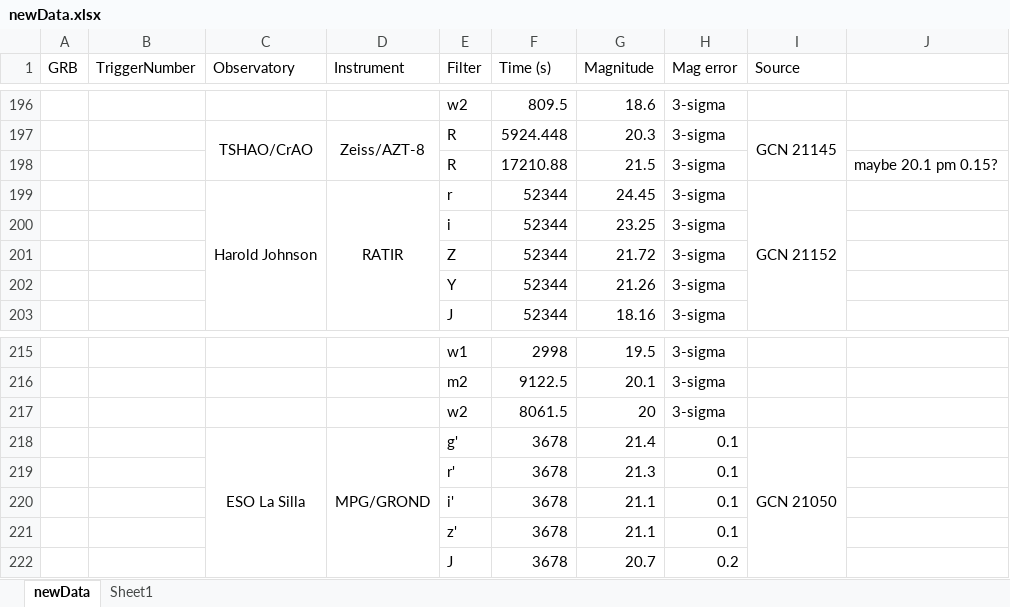
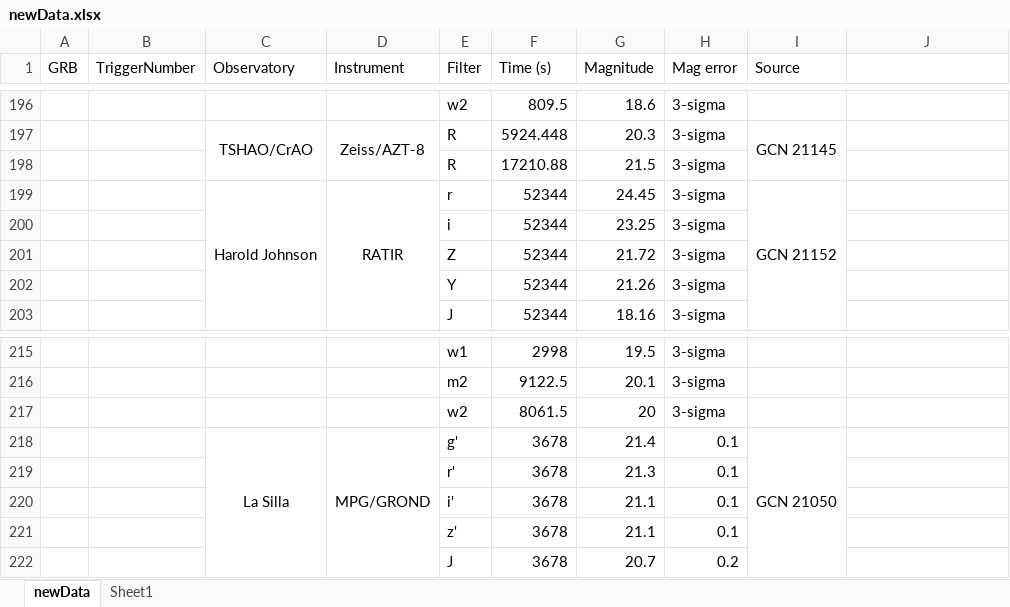
Before and after one commit to cgobat/dark-GRBs, an Excel workbook: Required Files/Files for Loading/newData.xlsx, sheet newData, drawn as a sheet; only a part is shown, gaps mark what is left out; values as stored, in another font and other column widths than the file's, no borders; conditional formats not drawn; the diff covers the shown part only; the diff names each change by its address in the sheet, - before the commit and + after, or states it on an @@ line.

Commit message:
Complete collection of optical followup data

```diff
--- a/Required Files/Files for Loading/newData.xlsx (sheet newData)
+++ b/Required Files/Files for Loading/newData.xlsx (sheet newData)
-J198: maybe 20.1 pm 0.15?
+J198: (empty)
-C218 (Observatory): ESO La Silla
+C218 (Observatory): La Silla
```
Also changed, not shown: 348 added rows, 20 removed rows and 2 edited cells elsewhere in this sheet, sheet Sheet1.
